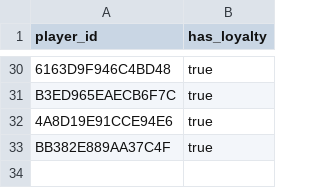
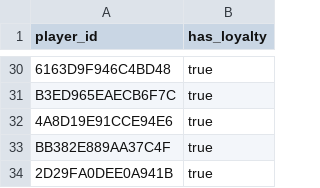
Before and after one commit to fr3ak2511/CS-Rewards-Bot, a CSV file: players.csv, drawn as a sheet; only a part is shown, gaps mark what is left out.

Commit message:
Update players.csv

```diff
--- a/players.csv
+++ b/players.csv
@@ -33 +33,2 @@ B3ED965EAECB6F7C,true
 BB382E889AA37C4F,true
+2D29FA0DEE0A941B,true
```
